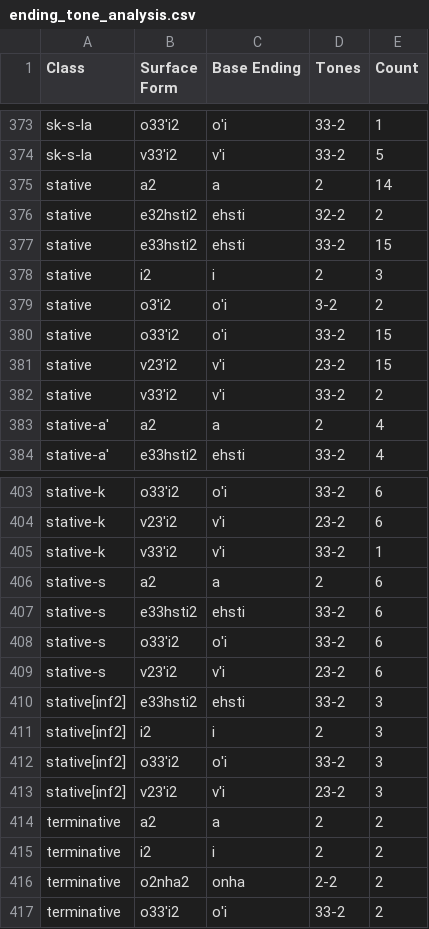
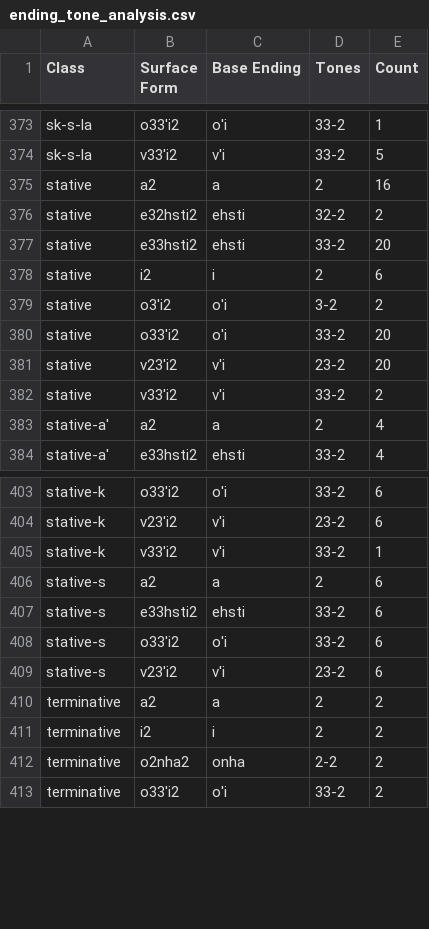
Before and after one commit to CharlieMcVicker/king-recreation, a CSV file: artifacts/reports/ending_tone_analysis.csv, drawn as a sheet; only a part is shown, gaps mark what is left out.

```diff
--- a/artifacts/reports/ending_tone_analysis.csv
+++ b/artifacts/reports/ending_tone_analysis.csv
@@ -374,9 +374,9 @@ sk-s-la,o33'i2,o'i,33-2,1
 sk-s-la,v33'i2,v'i,33-2,5
-stative,a2,a,2,14
+stative,a2,a,2,16
 stative,e32hsti2,ehsti,32-2,2
-stative,e33hsti2,ehsti,33-2,15
-stative,i2,i,2,3
+stative,e33hsti2,ehsti,33-2,20
+stative,i2,i,2,6
 stative,o3'i2,o'i,3-2,2
-stative,o33'i2,o'i,33-2,15
-stative,v23'i2,v'i,23-2,15
+stative,o33'i2,o'i,33-2,20
+stative,v23'i2,v'i,23-2,20
 stative,v33'i2,v'i,33-2,2
@@ -409,6 +409,2 @@ stative-s,o33'i2,o'i,33-2,6
 stative-s,v23'i2,v'i,23-2,6
-stative[inf2],e33hsti2,ehsti,33-2,3
-stative[inf2],i2,i,2,3
-stative[inf2],o33'i2,o'i,33-2,3
-stative[inf2],v23'i2,v'i,23-2,3
 terminative,a2,a,2,2
```
Also changed, not shown: artifacts/corpora/corpus_to_cnd.csv, artifacts/reports/furthest_corpus_by_id.csv, 49 other files.
